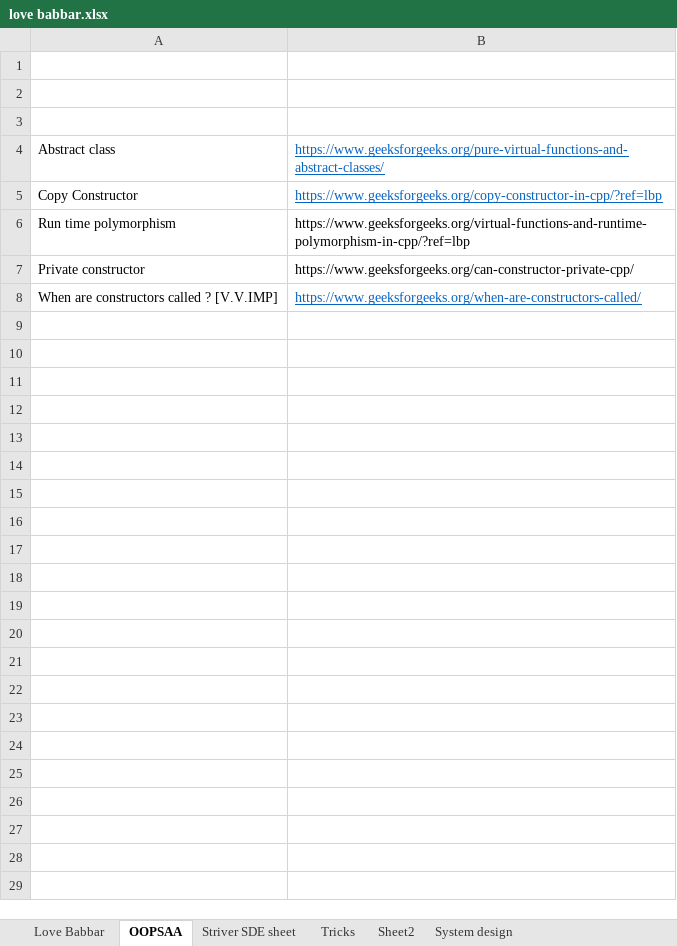
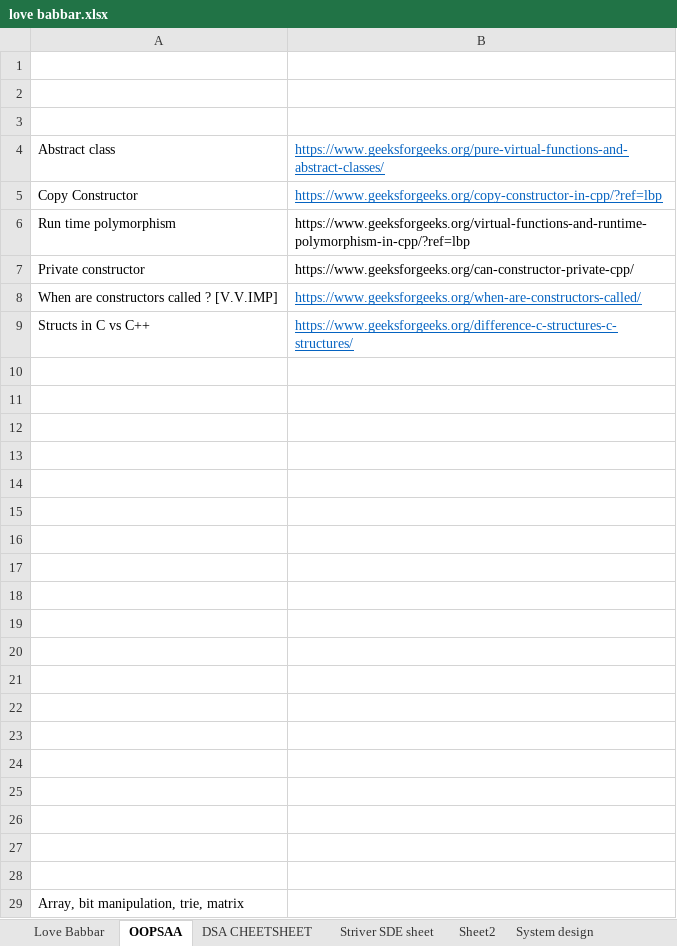
Before and after one commit to singhanupriya/Love-Babbar-DSA-Sheet, an Excel workbook: love babbar.xlsx, sheet OOPSAA, drawn as a sheet; values as stored, in another font and other column widths than the file's, no borders; the diff names each change by its address in the sheet, - before the commit and + after, or states it on an @@ line.

```diff
--- a/love babbar.xlsx (sheet OOPSAA)
+++ b/love babbar.xlsx (sheet OOPSAA)
-sheet tab: Tricks
+sheet tab: DSA CHEETSHEET
+row 9: Structs in C vs C++ | https://www.geeksforgeeks.org/difference-c-structures-c-structures/
+row 10: (empty)
+row 11: (empty)
+row 12: (empty)
+row 13: (empty)
+row 14: (empty)
+row 15: (empty)
+row 16: (empty)
+row 17: (empty)
+row 18: (empty)
+row 19: (empty)
+row 20: (empty)
+row 21: (empty)
+row 22: (empty)
+row 23: (empty)
+row 24: (empty)
+row 25: (empty)
+row 26: (empty)
+row 27: (empty)
+row 28: (empty)
+row 29: Array, bit manipulation, trie, matrix
```
Also changed, not shown: sheet Love Babbar, sheet Striver SDE sheet, other sheet tabs.
